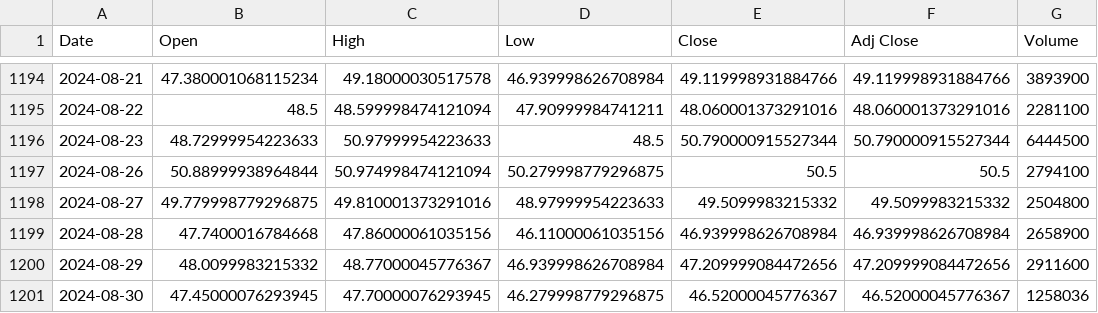
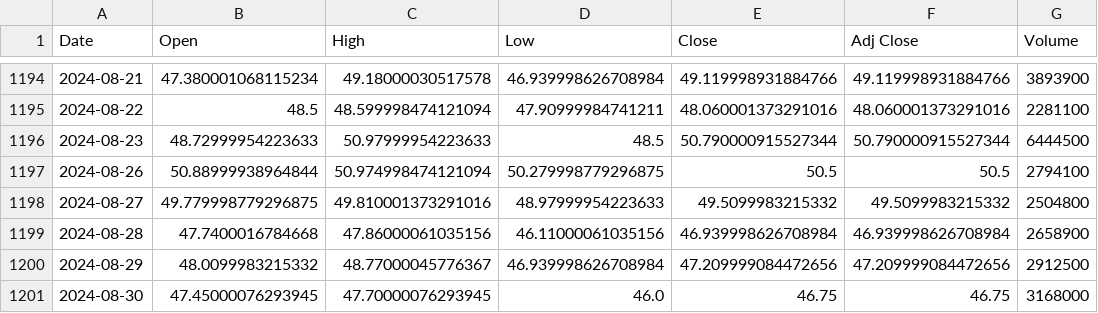
Before and after one commit to bharxhav/crypto-prognosis, a CSV file: data/assets/GBTC.csv, drawn as a sheet; only a part is shown, gaps mark what is left out.

```diff
--- a/data/assets/GBTC.csv
+++ b/data/assets/GBTC.csv
@@ -1199,3 +1199,3 @@ Date,Open,High,Low,Close,Adj Close,Volume
 2024-08-28,47.7400016784668,47.86000061035156,46.11000061035156,46.939998626708984,46.939998626708984,2658900
-2024-08-29,48.0099983215332,48.77000045776367,46.939998626708984,47.209999084472656,47.209999084472656,2911600
-2024-08-30,47.45000076293945,47.70000076293945,46.279998779296875,46.52000045776367,46.52000045776367,1258036
+2024-08-29,48.0099983215332,48.77000045776367,46.939998626708984,47.209999084472656,47.209999084472656,2912500
+2024-08-30,47.45000076293945,47.70000076293945,46.0,46.75,46.75,3168000
```
Also changed, not shown: data/assets/ETCG.csv, data/assets/ETHE.csv, 5 other files.
